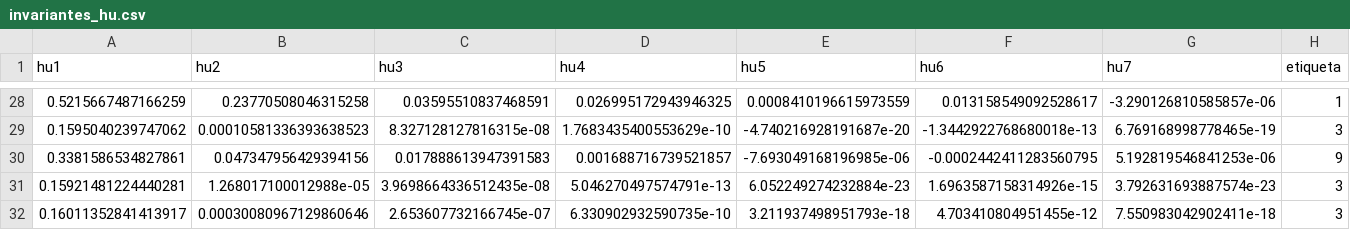
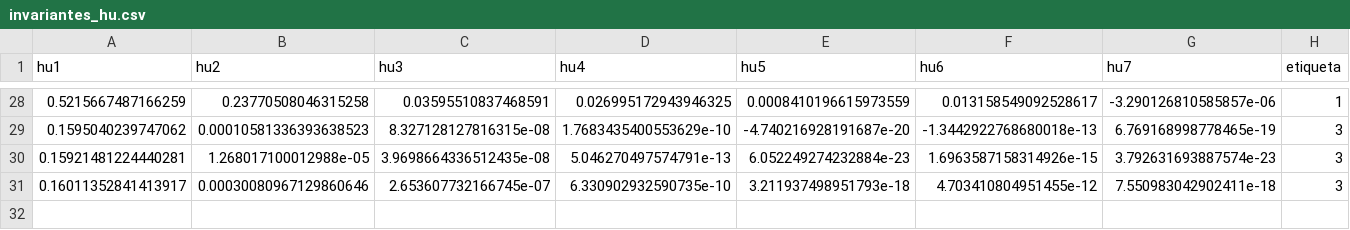
Before and after one commit to ezecatania13/TP-2-Vision-Artificial, a CSV file: invariantes_hu.csv, drawn as a sheet; only a part is shown, gaps mark what is left out.

```diff
--- a/invariantes_hu.csv
+++ b/invariantes_hu.csv
@@ -29,3 +29,2 @@ hu1,hu2,hu3,hu4,hu5,hu6,hu7,etiqueta
 0.1595040239747062,0.00010581336393638523,8.327128127816315e-08,1.7683435400553629e-10,-4.740216928191687e-20,-1.3442922768680018e-13,6.769168998778465e-19,3
-0.3381586534827861,0.047347956429394156,0.017888613947391583,0.001688716739521857,-7.693049168196985e-06,-0.0002442411283560795,5.192819546841253e-06,9
 0.15921481224440281,1.268017100012988e-05,3.9698664336512435e-08,5.046270497574791e-13,6.052249274232884e-23,1.6963587158314926e-15,3.792631693887574e-23,3
```
Also changed, not shown: 4 other files.
